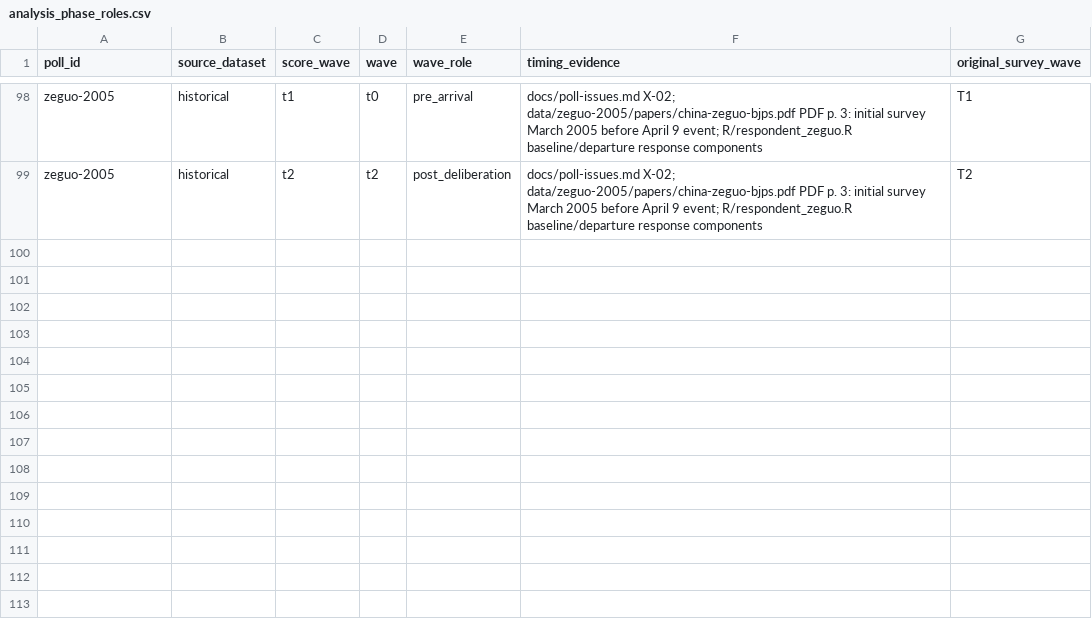
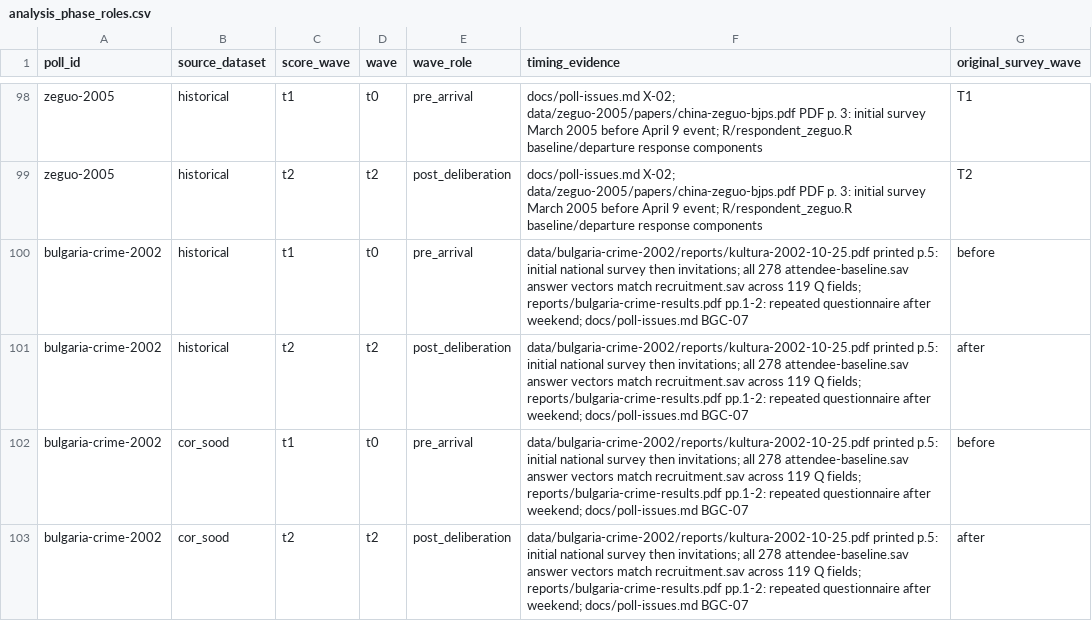
Before and after one commit to soodoku/dp-data, a CSV file: metadata/analysis_phase_roles.csv, drawn as a sheet; only a part is shown, gaps mark what is left out.

```diff
--- a/metadata/analysis_phase_roles.csv
+++ b/metadata/analysis_phase_roles.csv
@@ -99 +99,5 @@ zeguo-2005,historical,t1,t0,pre_arrival,docs/poll-issues.md X-02; data/zeguo-200
 zeguo-2005,historical,t2,t2,post_deliberation,docs/poll-issues.md X-02; data/zeguo-2005/papers/china-zeguo-bjps.pdf PDF p. 3: initial survey March 2005 before April 9 event; R/respondent_zeguo.R baseline/departure response components,T2
+bulgaria-crime-2002,historical,t1,t0,pre_arrival,data/bulgaria-crime-2002/reports/kultura-2002-10-25.pdf printed p.5: initial national survey then invitations; all 278 attendee-baseline.sav answer vectors match recruitment.sav across 119 Q fields; reports/bulgaria-crime-results.pdf pp.1-2: repeated questionnaire after weekend; docs/poll-issues.md BGC-07,before
+bulgaria-crime-2002,historical,t2,t2,post_deliberation,data/bulgaria-crime-2002/reports/kultura-2002-10-25.pdf printed p.5: initial national survey then invitations; all 278 attendee-baseline.sav answer vectors match recruitment.sav across 119 Q fields; reports/bulgaria-crime-results.pdf pp.1-2: repeated questionnaire after weekend; docs/poll-issues.md BGC-07,after
+bulgaria-crime-2002,cor_sood,t1,t0,pre_arrival,data/bulgaria-crime-2002/reports/kultura-2002-10-25.pdf printed p.5: initial national survey then invitations; all 278 attendee-baseline.sav answer vectors match recruitment.sav across 119 Q fields; reports/bulgaria-crime-results.pdf pp.1-2: repeated questionnaire after weekend; docs/poll-issues.md BGC-07,before
+bulgaria-crime-2002,cor_sood,t2,t2,post_deliberation,data/bulgaria-crime-2002/reports/kultura-2002-10-25.pdf printed p.5: initial national survey then invitations; all 278 attendee-baseline.sav answer vectors match recruitment.sav across 119 Q fields; reports/bulgaria-crime-results.pdf pp.1-2: repeated questionnaire after weekend; docs/poll-issues.md BGC-07,after
```
Also changed, not shown: data/bulgaria-crime-2002/manifest.csv, metadata/analysis_survey_waves.csv, 14 other files.
